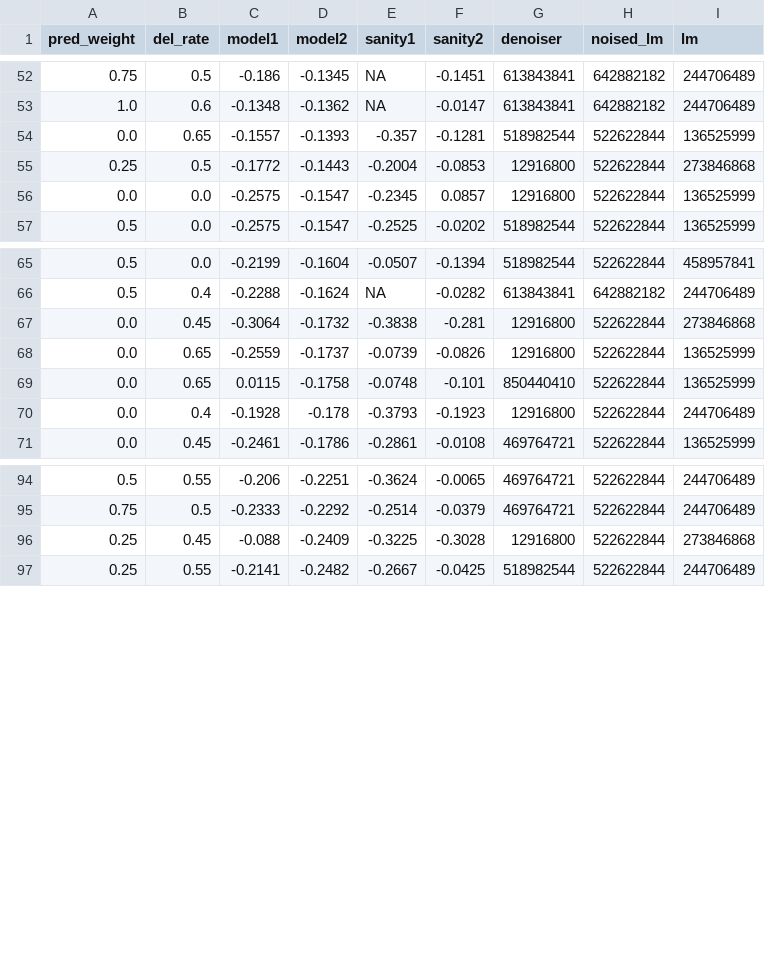
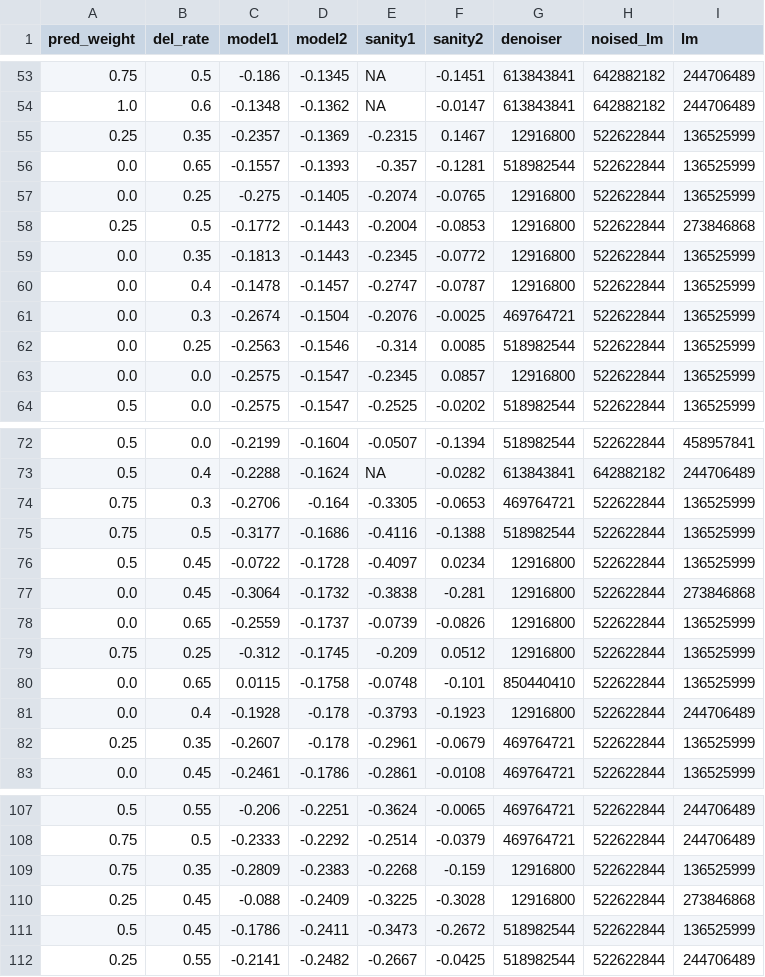
Before and after one commit to m-hahn/forgetting-model, a TSV file: initial/lm/trainAttention/output/results_german.tsv, drawn as a sheet; only a part is shown, gaps mark what is left out; the diff covers the shown part only; the diff names each change by its address in the sheet, - before the commit and + after, or states it on an @@ line.

```diff
--- a/initial/lm/trainAttention/output/results_german.tsv
+++ b/initial/lm/trainAttention/output/results_german.tsv
+row 55: 0.25 | 0.35 | -0.2357 | -0.1369 | -0.2315 | 0.1467 | 12916800 | 522622844 | 136525999
+row 57: 0.0 | 0.25 | -0.275 | -0.1405 | -0.2074 | -0.0765 | 12916800 | 522622844 | 136525999
+row 59: 0.0 | 0.35 | -0.1813 | -0.1443 | -0.2345 | -0.0772 | 12916800 | 522622844 | 136525999
+row 60: 0.0 | 0.4 | -0.1478 | -0.1457 | -0.2747 | -0.0787 | 12916800 | 522622844 | 136525999
+row 61: 0.0 | 0.3 | -0.2674 | -0.1504 | -0.2076 | -0.0025 | 469764721 | 522622844 | 136525999
+row 62: 0.0 | 0.25 | -0.2563 | -0.1546 | -0.314 | 0.0085 | 518982544 | 522622844 | 136525999
+row 74: 0.75 | 0.3 | -0.2706 | -0.164 | -0.3305 | -0.0653 | 469764721 | 522622844 | 136525999
+row 75: 0.75 | 0.5 | -0.3177 | -0.1686 | -0.4116 | -0.1388 | 518982544 | 522622844 | 136525999
+row 76: 0.5 | 0.45 | -0.0722 | -0.1728 | -0.4097 | 0.0234 | 12916800 | 522622844 | 136525999
+row 79: 0.75 | 0.25 | -0.312 | -0.1745 | -0.209 | 0.0512 | 12916800 | 522622844 | 136525999
+row 82: 0.25 | 0.35 | -0.2607 | -0.178 | -0.2961 | -0.0679 | 469764721 | 522622844 | 136525999
+row 109: 0.75 | 0.35 | -0.2809 | -0.2383 | -0.2268 | -0.159 | 12916800 | 522622844 | 136525999
+row 111: 0.5 | 0.45 | -0.1786 | -0.2411 | -0.3473 | -0.2672 | 518982544 | 522622844 | 136525999
```
Also changed, not shown: 3 added rows and 1 removed row elsewhere in this file, 13 other files.
